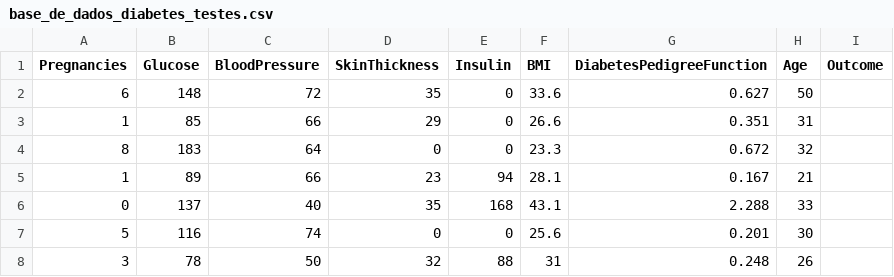
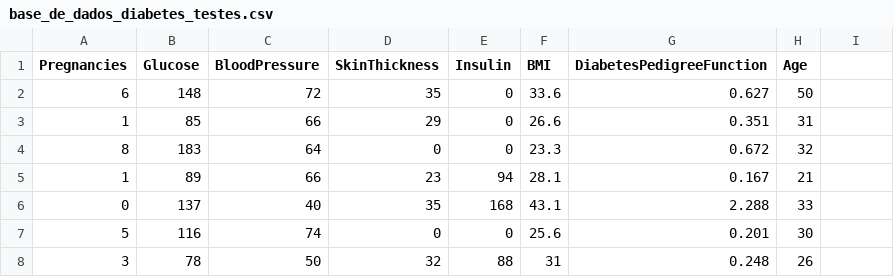
Before and after one commit to ms-daniel/Exercicios-Inteligencia-Artificial, a CSV file: base_de_dados_diabetes_testes.csv, drawn as a sheet; only a part is shown.

Commit message:
Update base_de_dados_diabetes_testes.csv

```diff
--- a/base_de_dados_diabetes_testes.csv
+++ b/base_de_dados_diabetes_testes.csv
@@ -1,2 +1,2 @@
-Pregnancies,Glucose,BloodPressure,SkinThickness,Insulin,BMI,DiabetesPedigreeFunction,Age,Outcome
+Pregnancies,Glucose,BloodPressure,SkinThickness,Insulin,BMI,DiabetesPedigreeFunction,Age
 6,148,72,35,0,33.6,0.627,50
```
